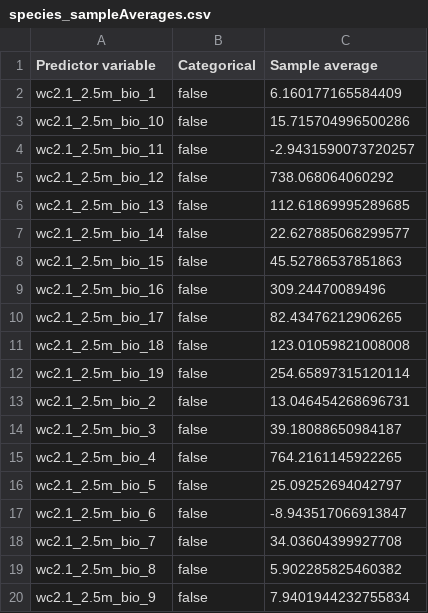
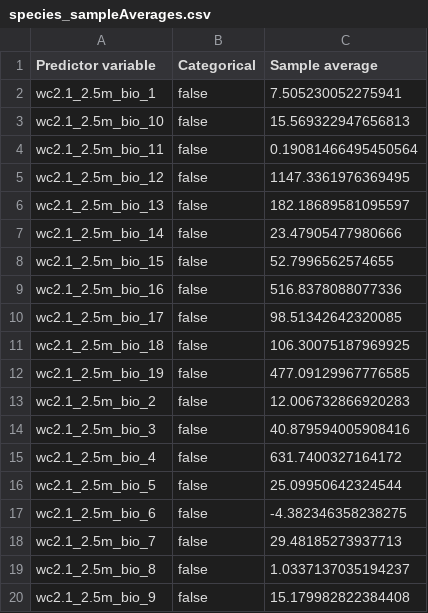
Before and after one commit to emerflee/2024SP-LC-ADS, a CSV file: maxent_outputs/species_sampleAverages.csv, drawn as a sheet.

```diff
--- a/maxent_outputs/species_sampleAverages.csv
+++ b/maxent_outputs/species_sampleAverages.csv
@@ -1,20 +1,20 @@
 Predictor variable,Categorical,Sample average
-wc2.1_2.5m_bio_1,false,6.160177165584409
-wc2.1_2.5m_bio_10,false,15.715704996500286
-wc2.1_2.5m_bio_11,false,-2.9431590073720257
-wc2.1_2.5m_bio_12,false,738.068064060292
-wc2.1_2.5m_bio_13,false,112.61869995289685
-wc2.1_2.5m_bio_14,false,22.627885068299577
-wc2.1_2.5m_bio_15,false,45.52786537851863
-wc2.1_2.5m_bio_16,false,309.24470089496
-wc2.1_2.5m_bio_17,false,82.43476212906265
-wc2.1_2.5m_bio_18,false,123.01059821008008
-wc2.1_2.5m_bio_19,false,254.65897315120114
-wc2.1_2.5m_bio_2,false,13.046454268696731
-wc2.1_2.5m_bio_3,false,39.18088650984187
-wc2.1_2.5m_bio_4,false,764.2161145922265
-wc2.1_2.5m_bio_5,false,25.09252694042797
-wc2.1_2.5m_bio_6,false,-8.943517066913847
-wc2.1_2.5m_bio_7,false,34.03604399927708
-wc2.1_2.5m_bio_8,false,5.902285825460382
-wc2.1_2.5m_bio_9,false,7.9401944232755834
+wc2.1_2.5m_bio_1,false,7.505230052275941
+wc2.1_2.5m_bio_10,false,15.569322947656813
+wc2.1_2.5m_bio_11,false,0.19081466495450564
+wc2.1_2.5m_bio_12,false,1147.3361976369495
+wc2.1_2.5m_bio_13,false,182.18689581095597
+wc2.1_2.5m_bio_14,false,23.47905477980666
+wc2.1_2.5m_bio_15,false,52.7996562574655
+wc2.1_2.5m_bio_16,false,516.8378088077336
+wc2.1_2.5m_bio_17,false,98.51342642320085
+wc2.1_2.5m_bio_18,false,106.30075187969925
+wc2.1_2.5m_bio_19,false,477.09129967776585
+wc2.1_2.5m_bio_2,false,12.006732866920283
+wc2.1_2.5m_bio_3,false,40.879594005908416
+wc2.1_2.5m_bio_4,false,631.7400327164172
+wc2.1_2.5m_bio_5,false,25.09950642324544
+wc2.1_2.5m_bio_6,false,-4.382346358238275
+wc2.1_2.5m_bio_7,false,29.48185273937713
+wc2.1_2.5m_bio_8,false,1.0337137035194237
+wc2.1_2.5m_bio_9,false,15.179982822384408
```
Also changed, not shown: maxent_outputs/maxentResults.csv, maxent_outputs/species_omission.csv, 13 other files.
